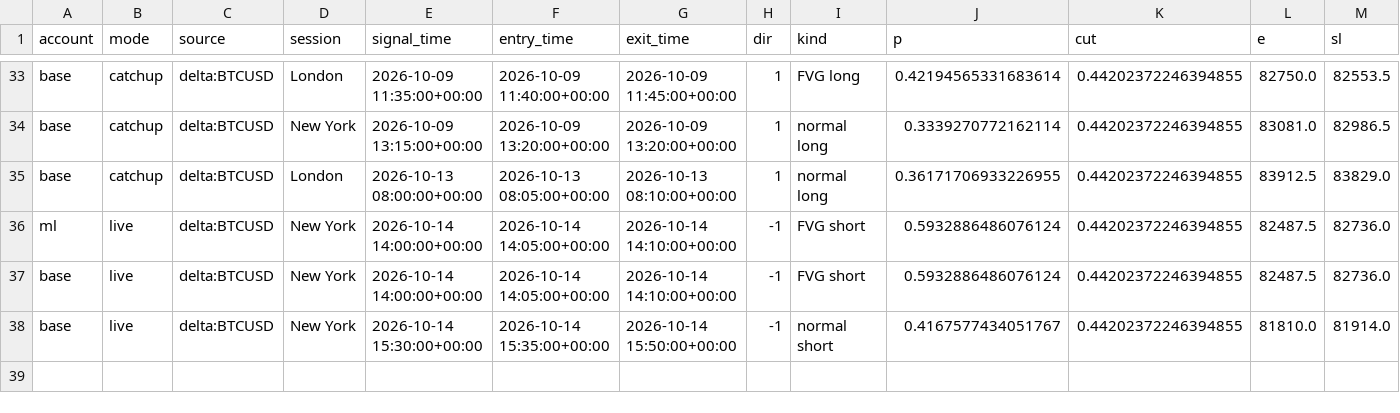
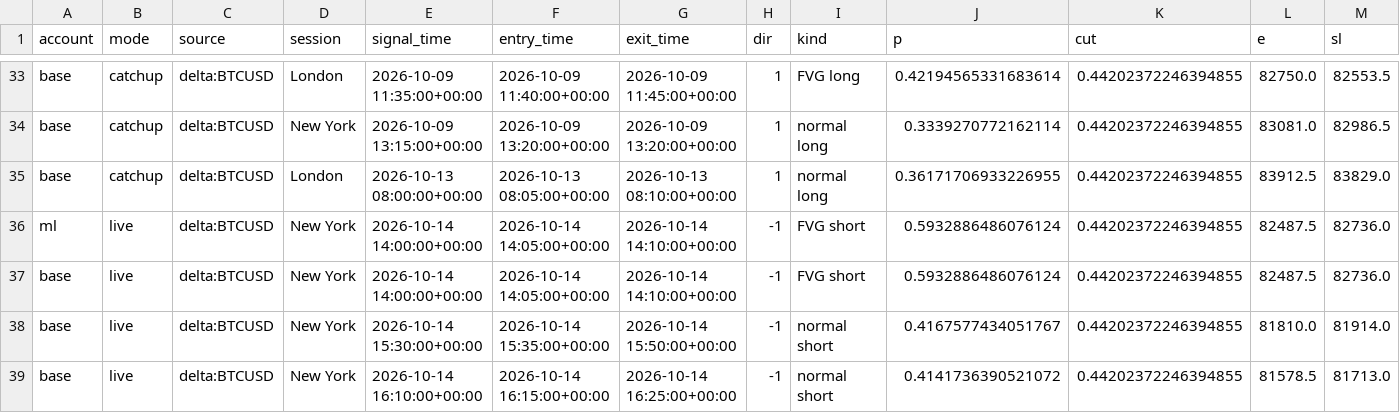
Before and after one commit to lcs2024016-arch/btcbot, a CSV file: state/trades.csv, drawn as a sheet; only a part is shown, gaps mark what is left out; rows hold the shown columns only; the diff names each change by its address in the sheet, - before the commit and + after, or states it on an @@ line.

```diff
--- a/state/trades.csv
+++ b/state/trades.csv
+row 39: base | live | delta:BTCUSD | New York | 2026-10-14 16:10:00+00:00 | 2026-10-14 16:15:00+00:00 | 2026-10-14 16:25:00+00:00 | -1 | normal short | 0.4141736390521072 | 0.44202372246394855 | 81578.5 | 81713.0
```
Also changed, not shown: state/signals.csv, 4 other files.
